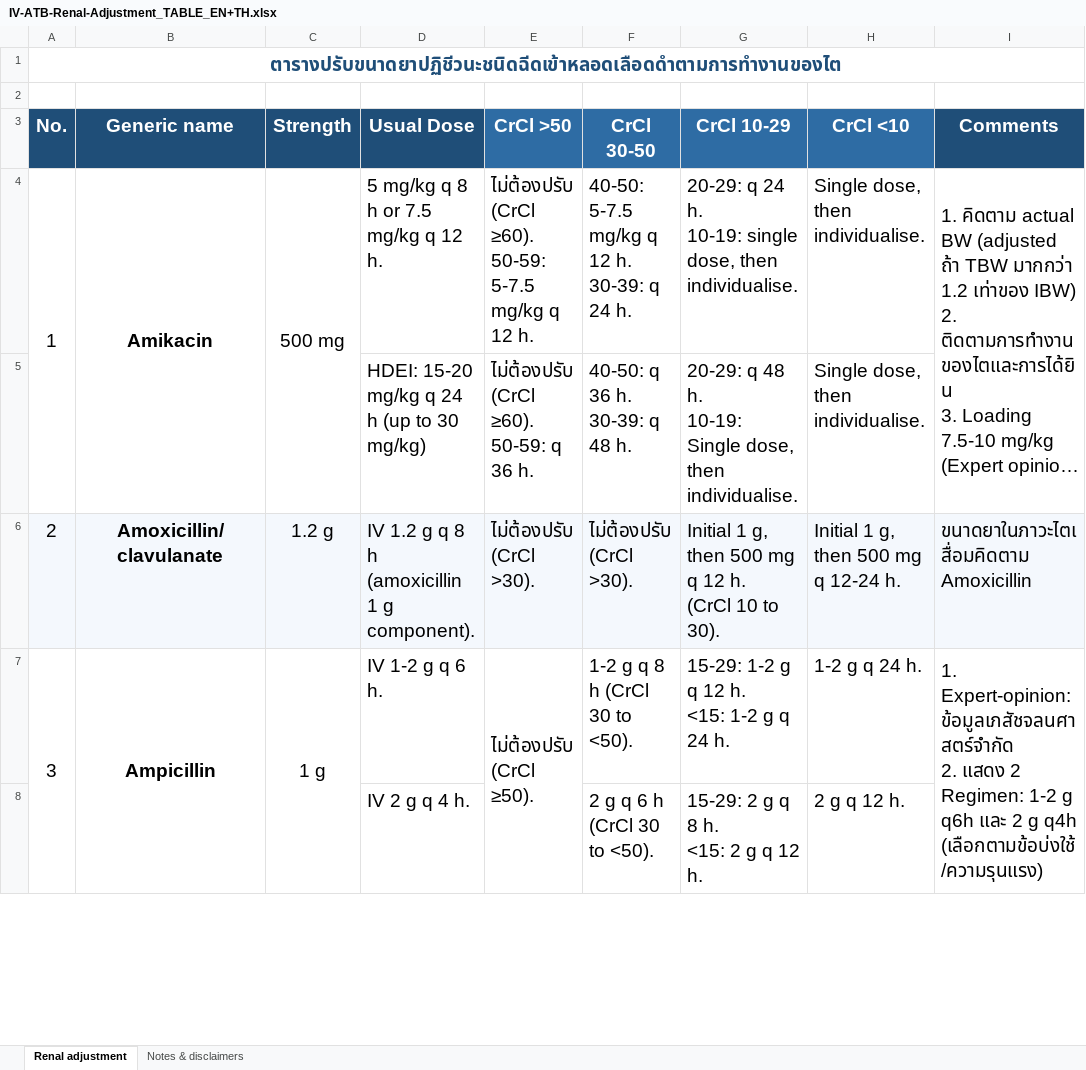
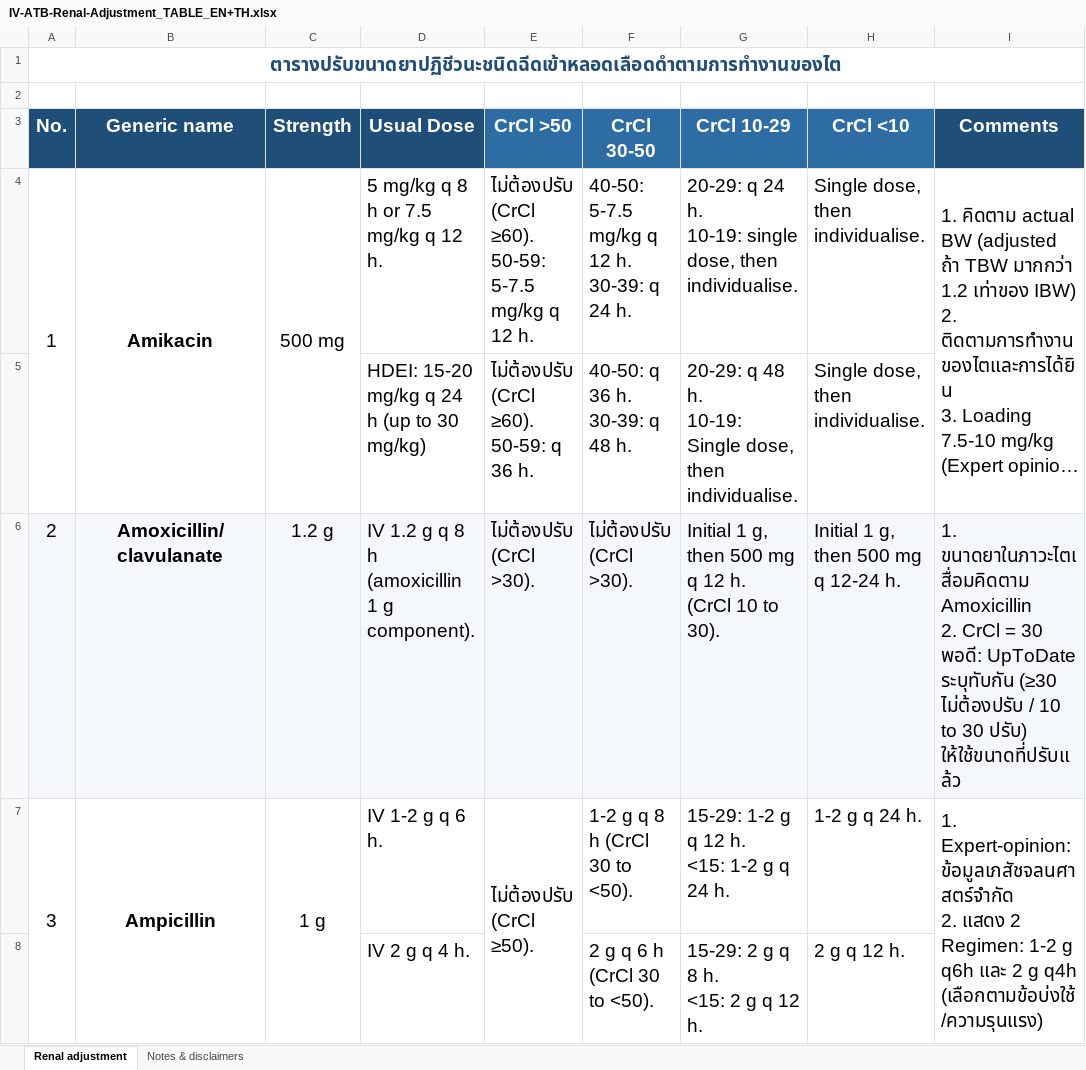
Before and after one commit to Tamonwan-chan/ATB-CKD, an Excel workbook: IV-ATB-Renal-Adjustment_TABLE_EN+TH.xlsx, sheet Renal adjustment, drawn as a sheet; only a part is shown; long unchanged cells end in …; values as stored, in another font and other column widths than the file's, no borders; ↵ is a line break in a cell; the diff names each change by its address in the sheet, - before the commit and + after, or states it on an @@ line.

```diff
--- a/IV-ATB-Renal-Adjustment_TABLE_EN+TH.xlsx (sheet Renal adjustment)
+++ b/IV-ATB-Renal-Adjustment_TABLE_EN+TH.xlsx (sheet Renal adjustment)
-I6 (Comments): ขนาดยาในภาวะไตเสื่อมคิดตาม Amoxicillin
+I6 (Comments): 1. ขนาดยาในภาวะไตเสื่อมคิดตาม Amoxicillin ↵ 2. CrCl = 30 พอดี: UpToDate ระบุทับกัน (≥30 ไม่ต้องปรับ / 10 to 30 ปรับ) ให้ใช้ขนาดที่ปรับแล้ว
```
Also changed, not shown: App/IV-ATB-Renal-App_RULES.xlsx, 3 other files.
